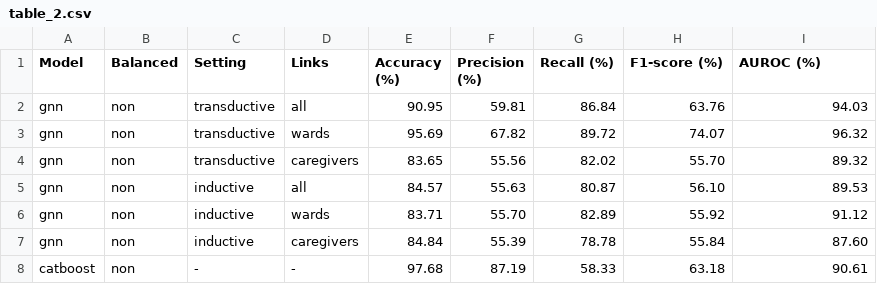
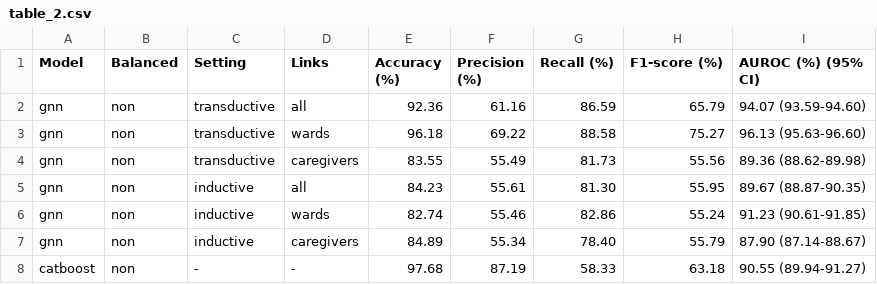
Before and after one commit to ds4dh/hai_project, a CSV file: results/tables/table_2.csv, drawn as a sheet; only a part is shown; the diff covers the shown part only.

```diff
--- a/results/tables/table_2.csv
+++ b/results/tables/table_2.csv
@@ -1,8 +1,8 @@
-Model,Balanced,Setting,Links,Accuracy (%),Precision (%),Recall (%),F1-score (%),AUROC (%)
-gnn,non,transductive,all,90.95,59.81,86.84,63.76,94.03
-gnn,non,transductive,wards,95.69,67.82,89.72,74.07,96.32
-gnn,non,transductive,caregivers,83.65,55.56,82.02,55.70,89.32
-gnn,non,inductive,all,84.57,55.63,80.87,56.10,89.53
-gnn,non,inductive,wards,83.71,55.70,82.89,55.92,91.12
-gnn,non,inductive,caregivers,84.84,55.39,78.78,55.84,87.60
-catboost,non,-,-,97.68,87.19,58.33,63.18,90.61
+Model,Balanced,Setting,Links,Accuracy (%),Precision (%),Recall (%),F1-score (%),AUROC (%) (95% CI)
+gnn,non,transductive,all,92.36,61.16,86.59,65.79,94.07 (93.59-94.60)
+gnn,non,transductive,wards,96.18,69.22,88.58,75.27,96.13 (95.63-96.60)
+gnn,non,transductive,caregivers,83.55,55.49,81.73,55.56,89.36 (88.62-89.98)
+gnn,non,inductive,all,84.23,55.61,81.30,55.95,89.67 (88.87-90.35)
+gnn,non,inductive,wards,82.74,55.46,82.86,55.24,91.23 (90.61-91.85)
+gnn,non,inductive,caregivers,84.89,55.34,78.40,55.79,87.90 (87.14-88.67)
+catboost,non,-,-,97.68,87.19,58.33,63.18,90.55 (89.94-91.27)
```
Also changed, not shown: 13 edited cells elsewhere in this file, results/tables/table_3.csv, results/tables/table_optim_2.csv, 12 other files.
